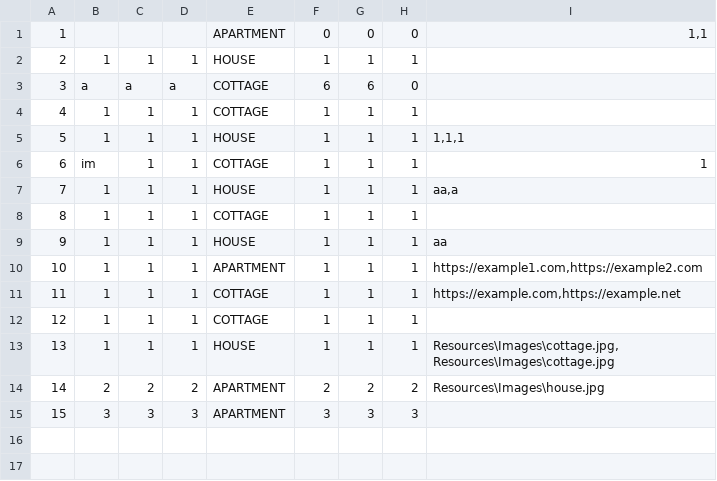
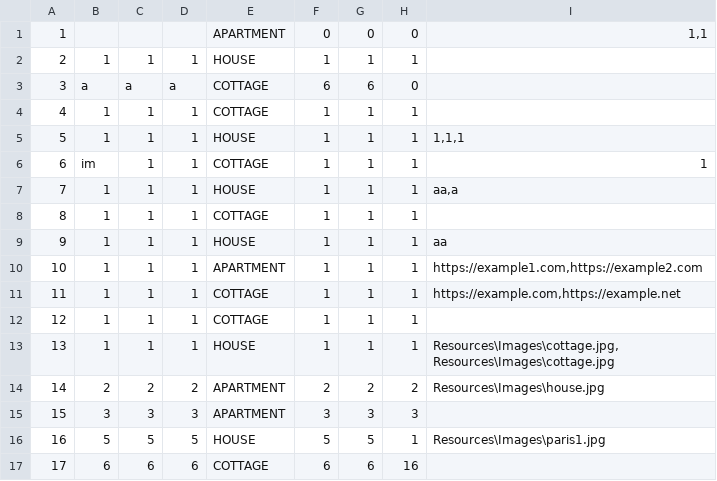
Before and after one commit to katarinap02/booking-application, a CSV file: Resources/Data/accommodations.csv, drawn as a sheet; the diff names each change by its address in the sheet, - before the commit and + after, or states it on an @@ line.

Commit message:
added predefined value

```diff
--- a/Resources/Data/accommodations.csv
+++ b/Resources/Data/accommodations.csv
+row 16: 16 | 5 | 5 | 5 | HOUSE | 5 | 5 | 1 | Resources\Images\paris1.jpg
+row 17: 17 | 6 | 6 | 6 | COTTAGE | 6 | 6 | 16
```
Also changed, not shown: 3 other files.
